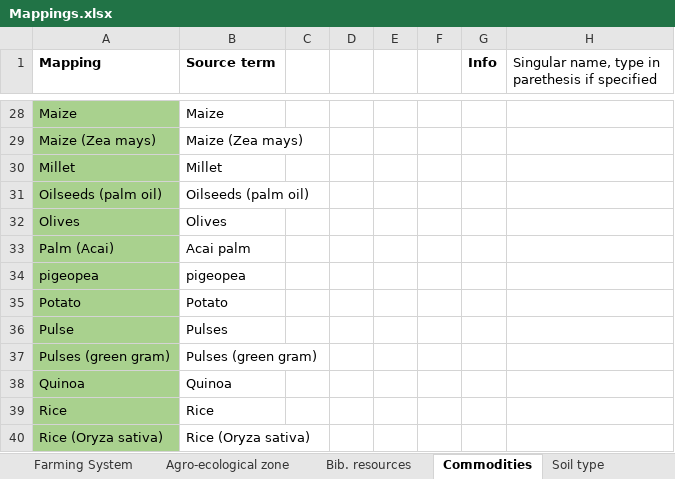
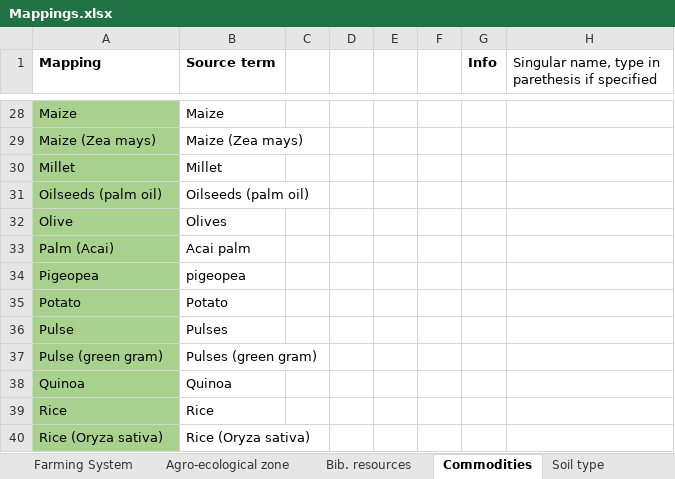
Before and after one commit to iberius96/DP_DPI, an Excel workbook: Mappings.xlsx, sheet Commodities, drawn as a sheet; only a part is shown, gaps mark what is left out; values as stored, in another font and other column widths than the file's, no borders; the diff names each change by its address in the sheet, - before the commit and + after, or states it on an @@ line.

```diff
--- a/Mappings.xlsx (sheet Commodities)
+++ b/Mappings.xlsx (sheet Commodities)
-A32 (Mapping): Olives
+A32 (Mapping): Olive
-A34 (Mapping): pigeopea
+A34 (Mapping): Pigeopea
-A37 (Mapping): Pulses (green gram)
+A37 (Mapping): Pulse (green gram)
```
Also changed, not shown: sheet Farming System, 7 other files.
